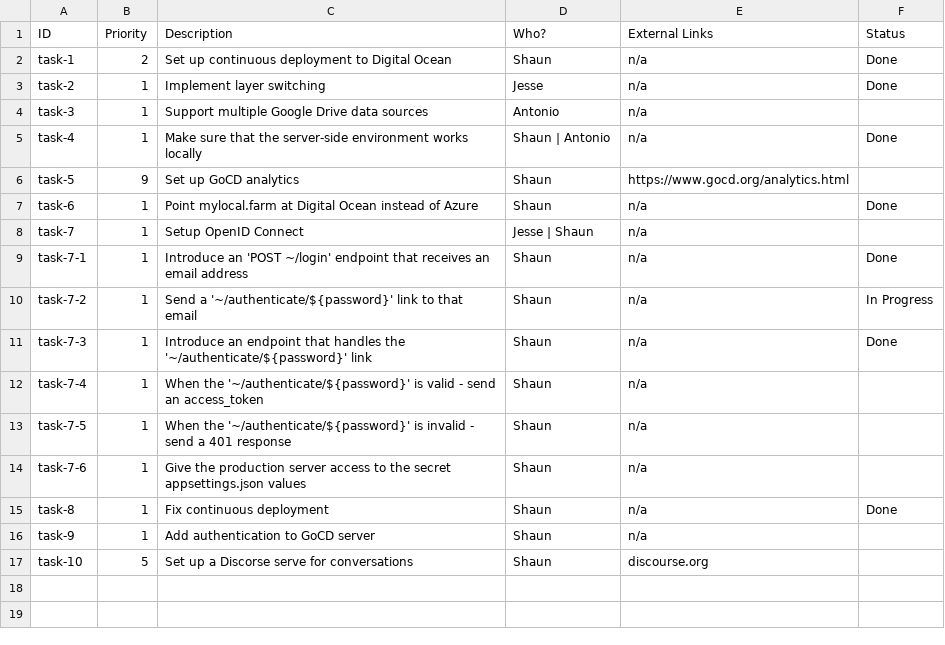
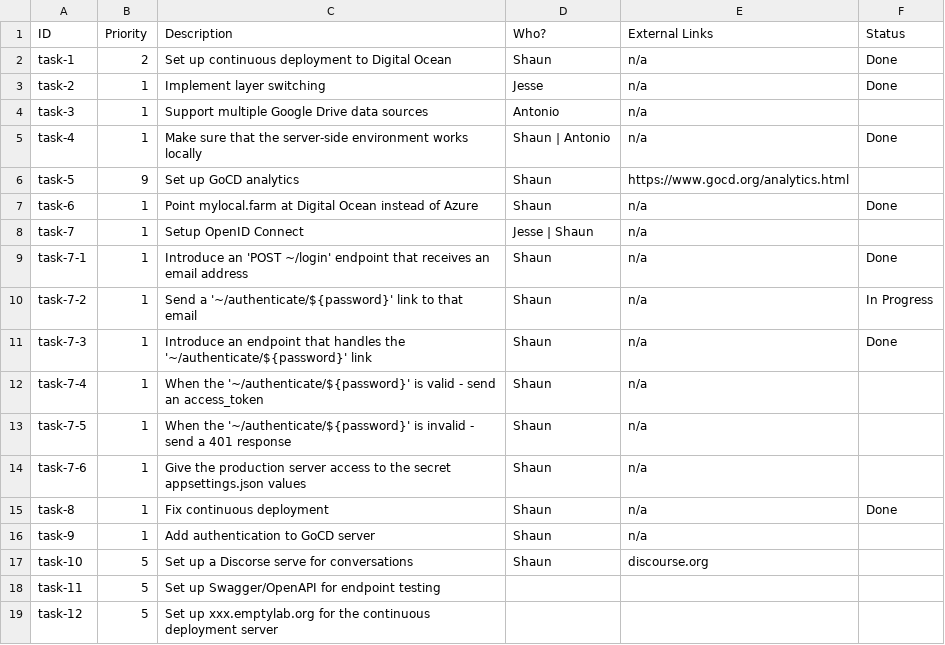
Before and after one commit to emptylab/files, a CSV file: who_is_working_on_what.csv, drawn as a sheet; the diff names each change by its address in the sheet, - before the commit and + after, or states it on an @@ line.

Commit message:
Add two items to task list

```diff
--- a/who_is_working_on_what.csv
+++ b/who_is_working_on_what.csv
+row 18: task-11 | 5 | Set up Swagger/OpenAPI for endpoint testing
+row 19: task-12 | 5 | Set up xxx.emptylab.org for the continuous deployment server
```
